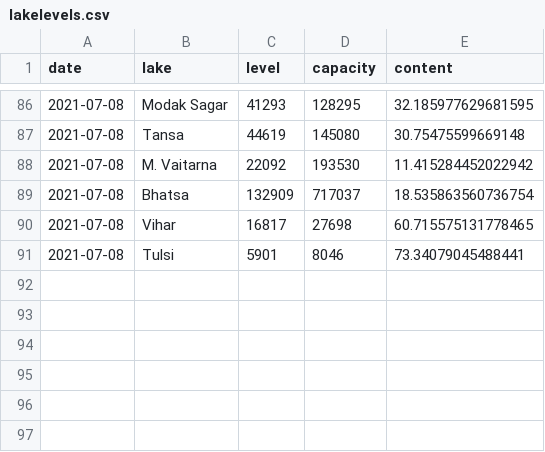
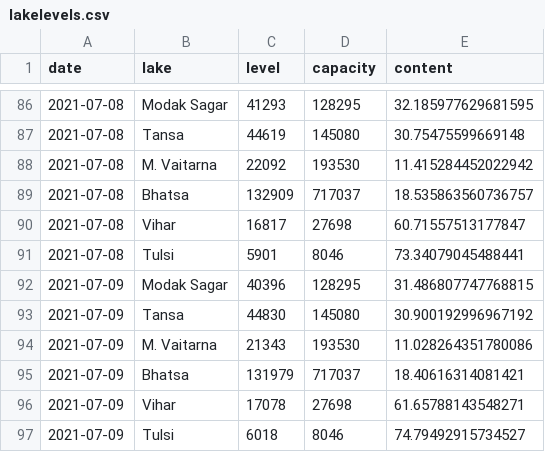
Before and after one commit to kaustuvchatterjee/lakes, a CSV file: lakelevels.csv, drawn as a sheet; only a part is shown, gaps mark what is left out.

```diff
--- a/lakelevels.csv
+++ b/lakelevels.csv
@@ -88,4 +88,10 @@ date,lake,level,capacity,content
 2021-07-08,M. Vaitarna,22092,193530,11.415284452022942
-2021-07-08,Bhatsa,132909,717037,18.535863560736754
-2021-07-08,Vihar,16817,27698,60.715575131778465
+2021-07-08,Bhatsa,132909,717037,18.535863560736757
+2021-07-08,Vihar,16817,27698,60.71557513177847
 2021-07-08,Tulsi,5901,8046,73.34079045488441
+2021-07-09,Modak Sagar,40396,128295,31.486807747768815
+2021-07-09,Tansa,44830,145080,30.900192996967192
+2021-07-09,M. Vaitarna,21343,193530,11.028264351780086
+2021-07-09,Bhatsa,131979,717037,18.40616314081421
+2021-07-09,Vihar,17078,27698,61.65788143548271
+2021-07-09,Tulsi,6018,8046,74.79492915734527
```
